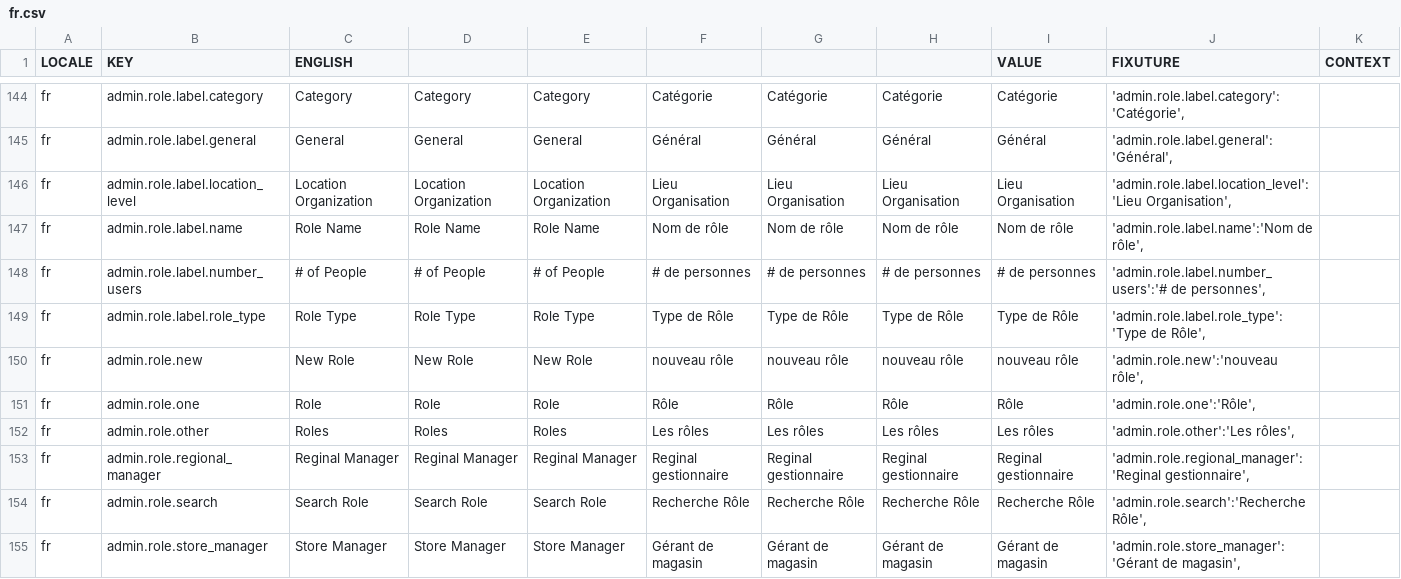
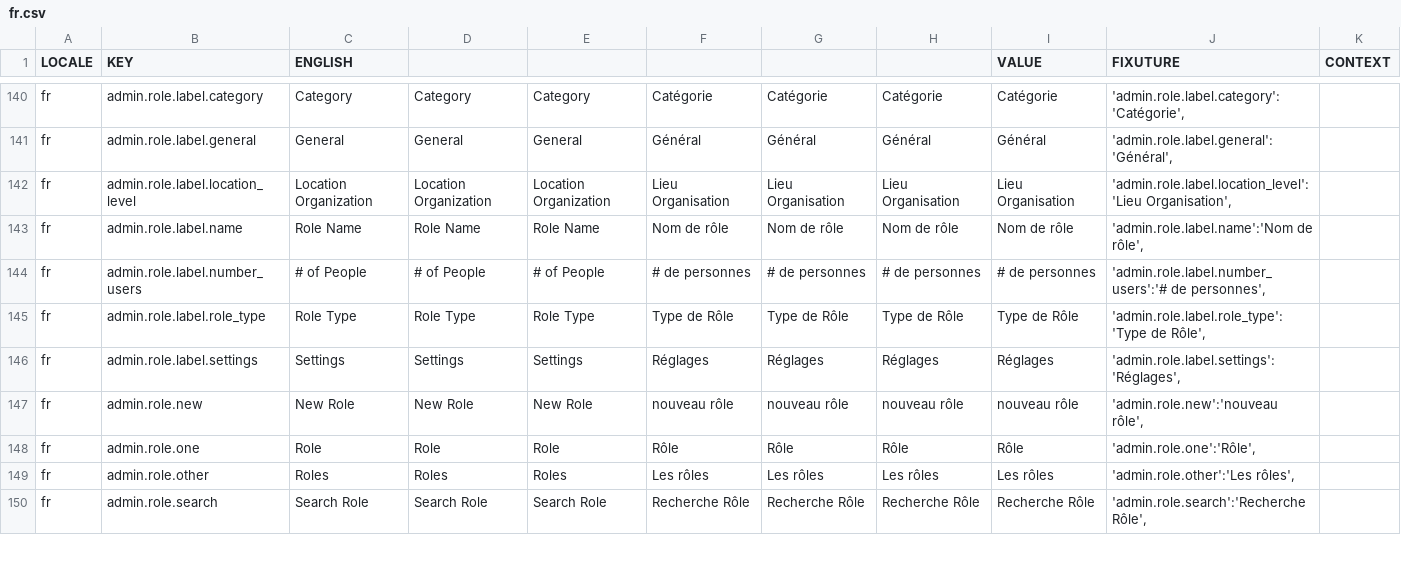
Before and after one commit to aaronlelevier/casino_scrapers, a CSV file: bsrs-django/bigsky/media/translation/fr.csv, drawn as a sheet; only a part is shown, gaps mark what is left out; removed rows and columns are numbered as before the commit, all else as after; the diff covers the shown part only; the diff names each change by its address in the sheet, - before the commit and + after, or states it on an @@ line.

```diff
--- a/bsrs-django/bigsky/media/translation/fr.csv
+++ b/bsrs-django/bigsky/media/translation/fr.csv
+row 146: fr | admin.role.label.settings | Settings | Settings | Settings | Réglages | Réglages | Réglages | Réglages | 'admin.role.label.settings':'Réglages',
-row 153: fr | admin.role.regional_manager | Reginal Manager | Reginal Manager | Reginal Manager | Reginal gestionnaire | Reginal gestionnaire | Reginal gestionnaire | Reginal gestionnaire | 'admin.role.regional_manager':'Reginal gestionnaire',
-row 155: fr | admin.role.store_manager | Store Manager | Store Manager | Store Manager | Gérant de magasin | Gérant de magasin | Gérant de magasin | Gérant de magasin | 'admin.role.store_manager':'Gérant de magasin',
```
Also changed, not shown: 3 added rows, 5 removed rows and 40 edited cells elsewhere in this file, bsrs-django/bigsky/media/translation/en.csv, bsrs-django/bigsky/media/translation/es.csv, 4 other files.
